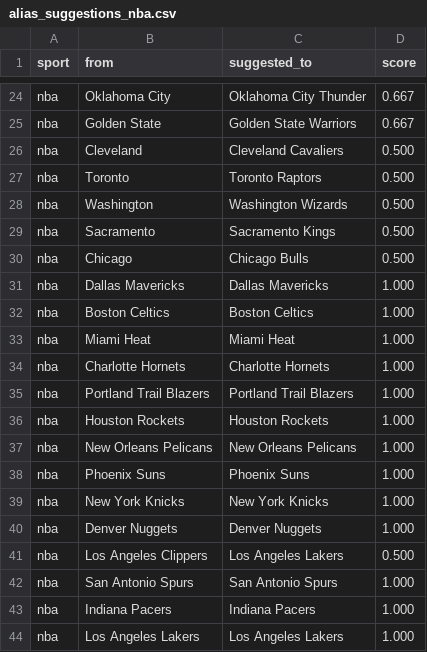
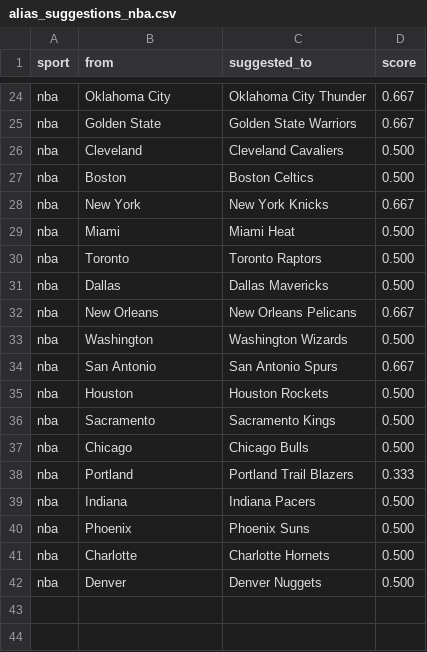
Before and after one commit to cterpening/What_Channel_Is_The_Game, a CSV file: alias_suggestions_nba.csv, drawn as a sheet; only a part is shown, gaps mark what is left out; the diff covers the shown part only.

```diff
--- a/alias_suggestions_nba.csv
+++ b/alias_suggestions_nba.csv
@@ -26,19 +26,17 @@ nba,Golden State,Golden State Warriors,0.667
 nba,Cleveland,Cleveland Cavaliers,0.500
+nba,Boston,Boston Celtics,0.500
+nba,New York,New York Knicks,0.667
+nba,Miami,Miami Heat,0.500
 nba,Toronto,Toronto Raptors,0.500
+nba,Dallas,Dallas Mavericks,0.500
+nba,New Orleans,New Orleans Pelicans,0.667
 nba,Washington,Washington Wizards,0.500
+nba,San Antonio,San Antonio Spurs,0.667
+nba,Houston,Houston Rockets,0.500
 nba,Sacramento,Sacramento Kings,0.500
 nba,Chicago,Chicago Bulls,0.500
-nba,Dallas Mavericks,Dallas Mavericks,1.000
-nba,Boston Celtics,Boston Celtics,1.000
-nba,Miami Heat,Miami Heat,1.000
-nba,Charlotte Hornets,Charlotte Hornets,1.000
-nba,Portland Trail Blazers,Portland Trail Blazers,1.000
-nba,Houston Rockets,Houston Rockets,1.000
-nba,New Orleans Pelicans,New Orleans Pelicans,1.000
-nba,Phoenix Suns,Phoenix Suns,1.000
-nba,New York Knicks,New York Knicks,1.000
-nba,Denver Nuggets,Denver Nuggets,1.000
-nba,Los Angeles Clippers,Los Angeles Lakers,0.500
-nba,San Antonio Spurs,San Antonio Spurs,1.000
-nba,Indiana Pacers,Indiana Pacers,1.000
-nba,Los Angeles Lakers,Los Angeles Lakers,1.000
+nba,Portland,Portland Trail Blazers,0.333
+nba,Indiana,Indiana Pacers,0.500
+nba,Phoenix,Phoenix Suns,0.500
+nba,Charlotte,Charlotte Hornets,0.500
+nba,Denver,Denver Nuggets,0.500
```
Also changed, not shown: 11 added rows, 3 removed rows and 1 moved row elsewhere in this file, alias_suggestions_ncaab.csv, 3 other files.
